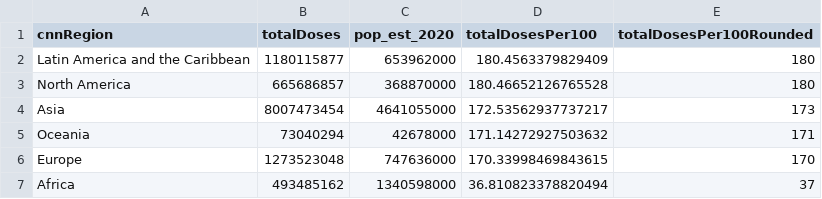
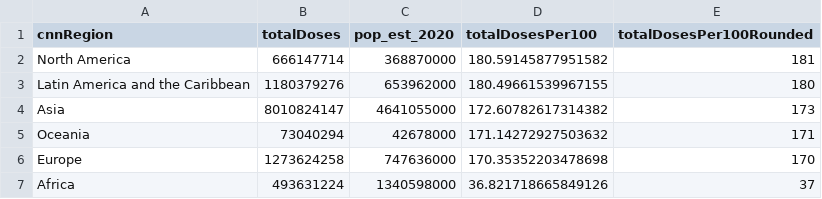
Before and after one commit to codecreative/covid-regional, a CSV file: with-regions-calculated.csv, drawn as a sheet.

```diff
--- a/with-regions-calculated.csv
+++ b/with-regions-calculated.csv
@@ -1,7 +1,7 @@
 cnnRegion,totalDoses,pop_est_2020,totalDosesPer100,totalDosesPer100Rounded
-Latin America and the Caribbean,1180115877,653962000,180.4563379829409,180
-North America,665686857,368870000,180.46652126765528,180
-Asia,8007473454,4641055000,172.53562937737217,173
+North America,666147714,368870000,180.59145877951582,181
+Latin America and the Caribbean,1180379276,653962000,180.49661539967155,180
+Asia,8010824147,4641055000,172.60782617314382,173
 Oceania,73040294,42678000,171.14272927503632,171
-Europe,1273523048,747636000,170.33998469843615,170
-Africa,493485162,1340598000,36.810823378820494,37
+Europe,1273624258,747636000,170.35352203478698,170
+Africa,493631224,1340598000,36.821718665849126,37
```
Also changed, not shown: with-regions-v2.csv, with-regions.csv.
